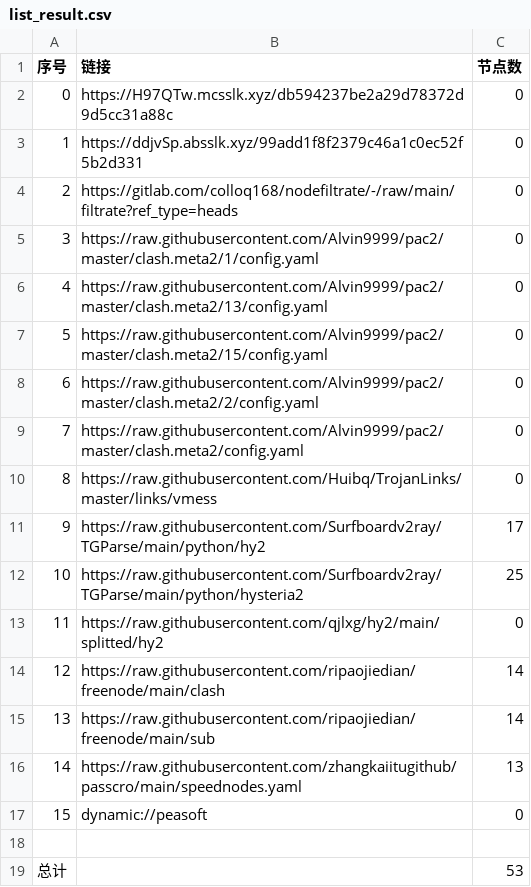
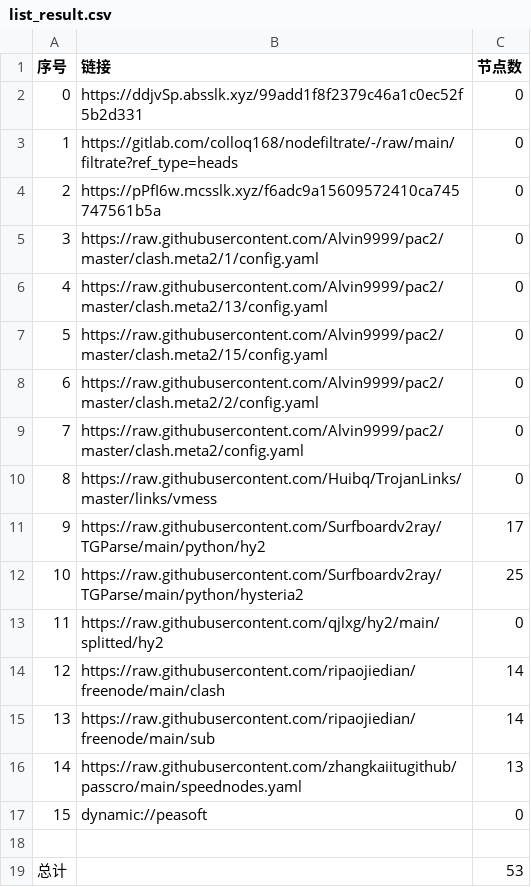
Before and after one commit to tonygyf/AutoMergePublicNodes, a CSV file: list_result.csv, drawn as a sheet.

```diff
--- a/list_result.csv
+++ b/list_result.csv
@@ -1,5 +1,5 @@
 序号,链接,节点数
-0,https://H97QTw.mcsslk.xyz/db594237be2a29d78372d9d5cc31a88c,0
-1,https://ddjvSp.absslk.xyz/99add1f8f2379c46a1c0ec52f5b2d331,0
-2,https://gitlab.com/colloq168/nodefiltrate/-/raw/main/filtrate?ref_type=heads,0
+0,https://ddjvSp.absslk.xyz/99add1f8f2379c46a1c0ec52f5b2d331,0
+1,https://gitlab.com/colloq168/nodefiltrate/-/raw/main/filtrate?ref_type=heads,0
+2,https://pPfI6w.mcsslk.xyz/f6adc9a15609572410ca745747561b5a,0
 3,https://raw.githubusercontent.com/Alvin9999/pac2/master/clash.meta2/1/config.yaml,0
```
Also changed, not shown: 3 other files.
